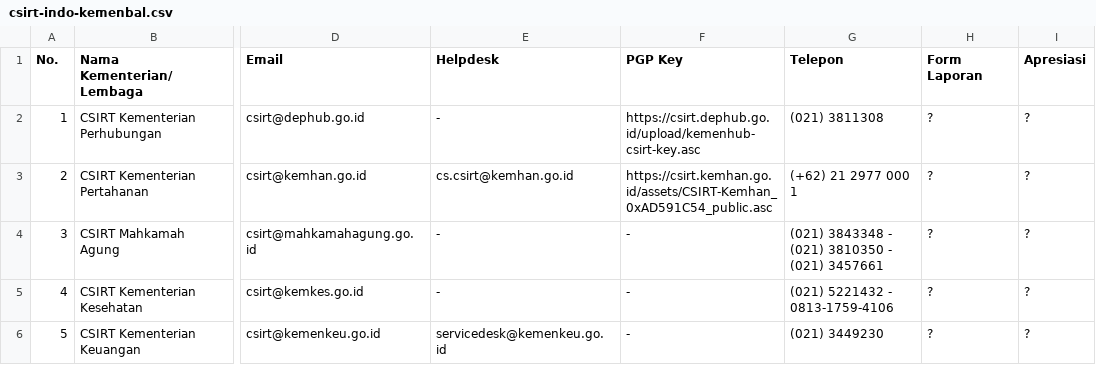
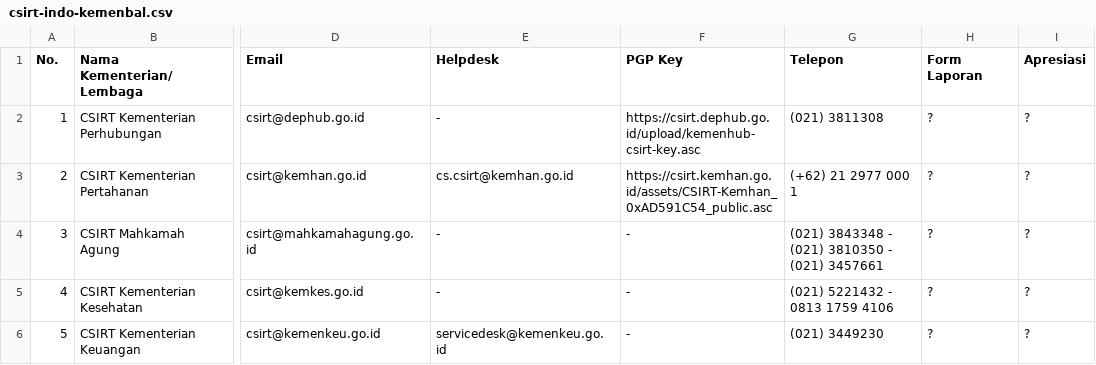
Before and after one commit to atoz-chevara/csirt-indo-gov, a CSV file: csirt-indo-kemenbal.csv, drawn as a sheet; only a part is shown, gaps mark what is left out; the diff names each change by its address in the sheet, - before the commit and + after, or states it on an @@ line.

Commit message:
Update csirt-indo-kemenbal.csv

```diff
--- a/csirt-indo-kemenbal.csv
+++ b/csirt-indo-kemenbal.csv
-G5 (Telepon): (021) 5221432 - 0813-1759-4106
+G5 (Telepon): (021) 5221432 - 0813 1759 4106
```
